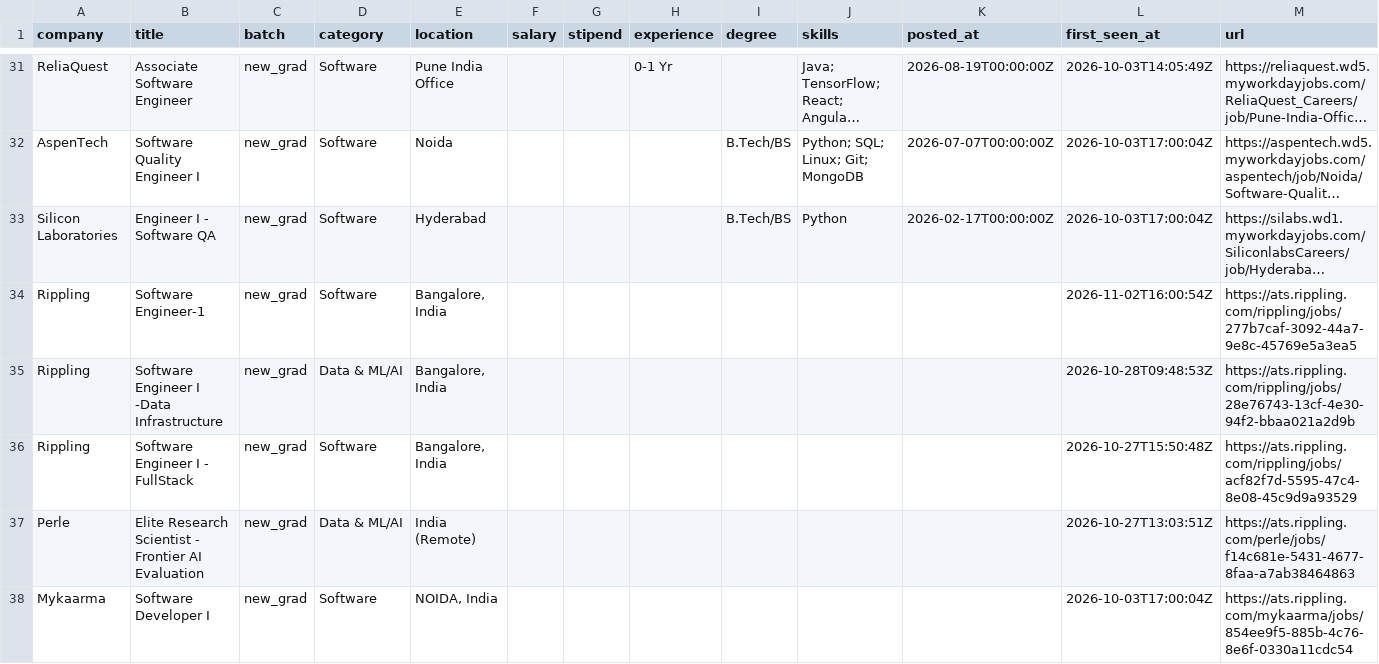
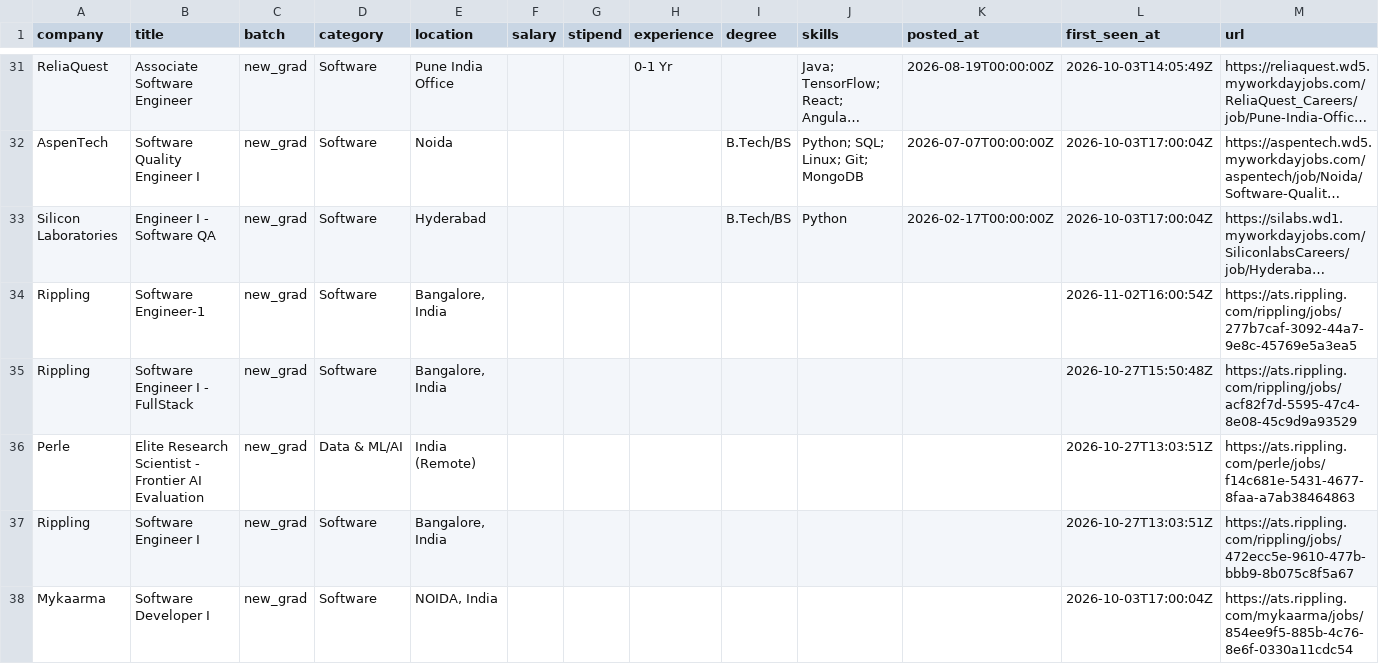
Before and after one commit to Rohan-droid7/jobs-fresher-india, a CSV file: data/jobs.csv, drawn as a sheet; only a part is shown, gaps mark what is left out; long unchanged cells end in …; removed rows and columns are numbered as before the commit, all else as after; the diff names each change by its address in the sheet, - before the commit and + after, or states it on an @@ line.

```diff
--- a/data/jobs.csv
+++ b/data/jobs.csv
-row 35: Rippling | Software Engineer I -Data Infrastructure | new_grad | Data & ML/AI | Bangalore, India |  |  |  |  |  |  | 2026-10-28T09:48:53Z | https://ats.rippling.com/rippling/jobs/28e76743-13cf-4e30-94f2-bbaa021a2d9b
+row 37: Rippling | Software Engineer I | new_grad | Software | Bangalore, India |  |  |  |  |  |  | 2026-10-27T13:03:51Z | https://ats.rippling.com/rippling/jobs/472ecc5e-9610-477b-bbb9-8b075c8f5a67
```
Also changed, not shown: 12 other files.
